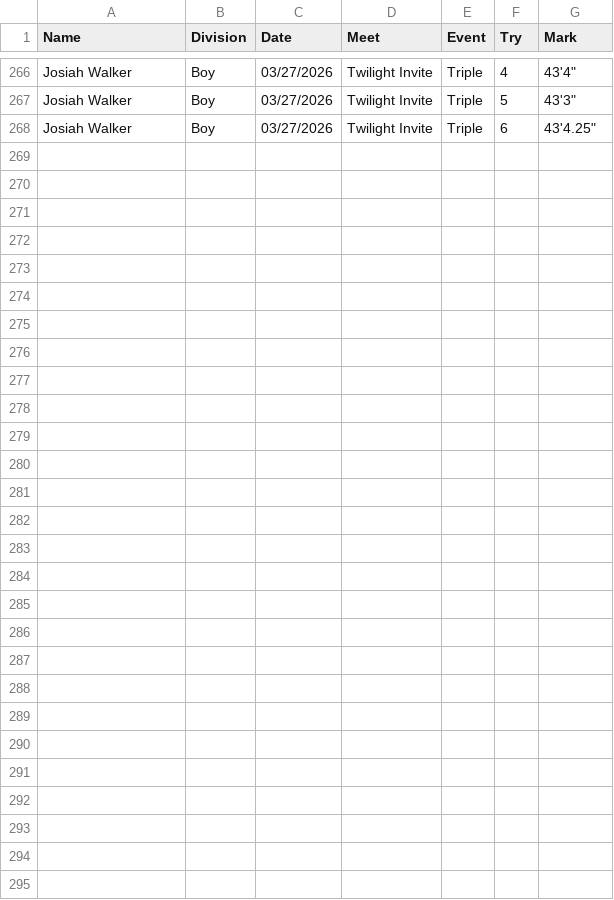
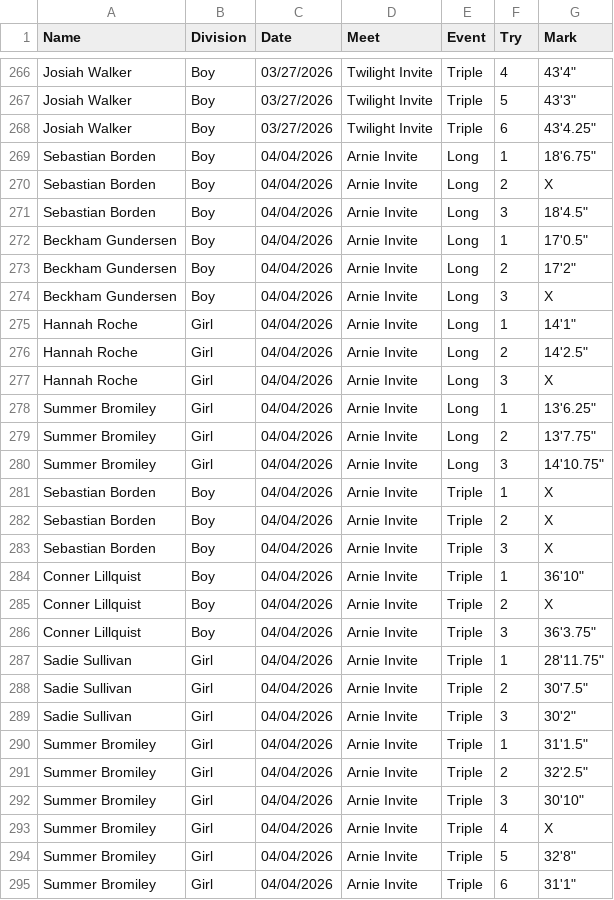
Before and after one commit to sptepper/ShinyJumps, a CSV file: Jumps/jumps2026.csv, drawn as a sheet; only a part is shown, gaps mark what is left out; the diff names each change by its address in the sheet, - before the commit and + after, or states it on an @@ line.

Commit message:
Data Update

```diff
--- a/Jumps/jumps2026.csv
+++ b/Jumps/jumps2026.csv
+row 269: Sebastian Borden | Boy | 04/04/2026 | Arnie Invite | Long | 1 | 18'6.75"
+row 270: Sebastian Borden | Boy | 04/04/2026 | Arnie Invite | Long | 2 | X
+row 271: Sebastian Borden | Boy | 04/04/2026 | Arnie Invite | Long | 3 | 18'4.5"
+row 272: Beckham Gundersen | Boy | 04/04/2026 | Arnie Invite | Long | 1 | 17'0.5"
+row 273: Beckham Gundersen | Boy | 04/04/2026 | Arnie Invite | Long | 2 | 17'2"
+row 274: Beckham Gundersen | Boy | 04/04/2026 | Arnie Invite | Long | 3 | X
+row 275: Hannah Roche | Girl | 04/04/2026 | Arnie Invite | Long | 1 | 14'1"
+row 276: Hannah Roche | Girl | 04/04/2026 | Arnie Invite | Long | 2 | 14'2.5"
+row 277: Hannah Roche | Girl | 04/04/2026 | Arnie Invite | Long | 3 | X
+row 278: Summer Bromiley | Girl | 04/04/2026 | Arnie Invite | Long | 1 | 13'6.25"
+row 279: Summer Bromiley | Girl | 04/04/2026 | Arnie Invite | Long | 2 | 13'7.75"
+row 280: Summer Bromiley | Girl | 04/04/2026 | Arnie Invite | Long | 3 | 14'10.75"
+row 281: Sebastian Borden | Boy | 04/04/2026 | Arnie Invite | Triple | 1 | X
+row 282: Sebastian Borden | Boy | 04/04/2026 | Arnie Invite | Triple | 2 | X
+row 283: Sebastian Borden | Boy | 04/04/2026 | Arnie Invite | Triple | 3 | X
+row 284: Conner Lillquist | Boy | 04/04/2026 | Arnie Invite | Triple | 1 | 36'10"
+row 285: Conner Lillquist | Boy | 04/04/2026 | Arnie Invite | Triple | 2 | X
+row 286: Conner Lillquist | Boy | 04/04/2026 | Arnie Invite | Triple | 3 | 36'3.75"
+row 287: Sadie Sullivan | Girl | 04/04/2026 | Arnie Invite | Triple | 1 | 28'11.75"
+row 288: Sadie Sullivan | Girl | 04/04/2026 | Arnie Invite | Triple | 2 | 30'7.5"
+row 289: Sadie Sullivan | Girl | 04/04/2026 | Arnie Invite | Triple | 3 | 30'2"
+row 290: Summer Bromiley | Girl | 04/04/2026 | Arnie Invite | Triple | 1 | 31'1.5"
+row 291: Summer Bromiley | Girl | 04/04/2026 | Arnie Invite | Triple | 2 | 32'2.5"
+row 292: Summer Bromiley | Girl | 04/04/2026 | Arnie Invite | Triple | 3 | 30'10"
+row 293: Summer Bromiley | Girl | 04/04/2026 | Arnie Invite | Triple | 4 | X
+row 294: Summer Bromiley | Girl | 04/04/2026 | Arnie Invite | Triple | 5 | 32'8"
+row 295: Summer Bromiley | Girl | 04/04/2026 | Arnie Invite | Triple | 6 | 31'1"
```
Also changed, not shown: Jumps/highjumps2026.csv.
